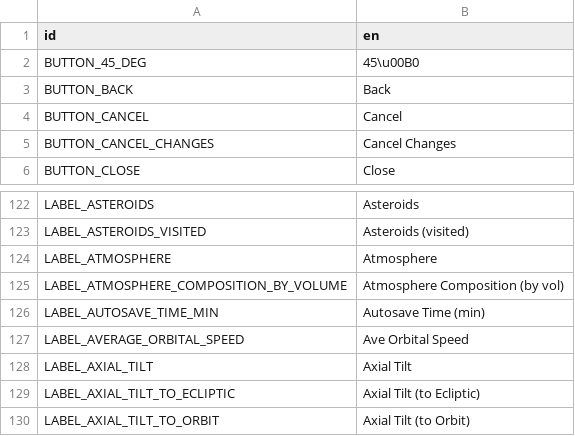
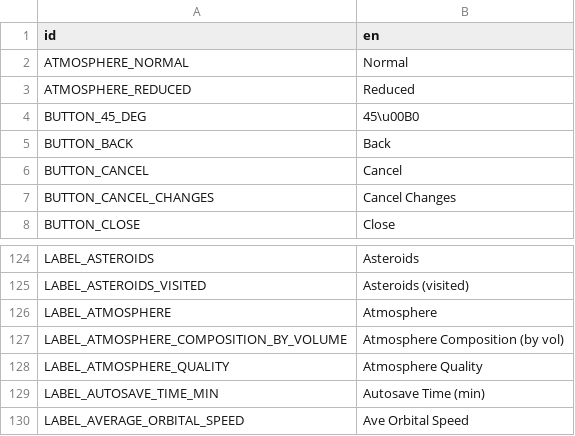
Before and after one commit to charliewhitfield/ivoyager_core, a CSV file: text/gui_text.csv, drawn as a sheet; only a part is shown, gaps mark what is left out; the shorter side is filled out with more unchanged rows.

```diff
--- a/text/gui_text.csv
+++ b/text/gui_text.csv
@@ -1,2 +1,4 @@
 id,en
+ATMOSPHERE_NORMAL,Normal
+ATMOSPHERE_REDUCED,Reduced
 BUTTON_45_DEG,45\u00B0
@@ -125,2 +127,3 @@ LABEL_ATMOSPHERE,Atmosphere
 LABEL_ATMOSPHERE_COMPOSITION_BY_VOLUME,Atmosphere Composition (by vol)
+LABEL_ATMOSPHERE_QUALITY,Atmosphere Quality
 LABEL_AUTOSAVE_TIME_MIN,Autosave Time (min)
```
Also changed, not shown: text/hints_text.csv, 10 other files.
